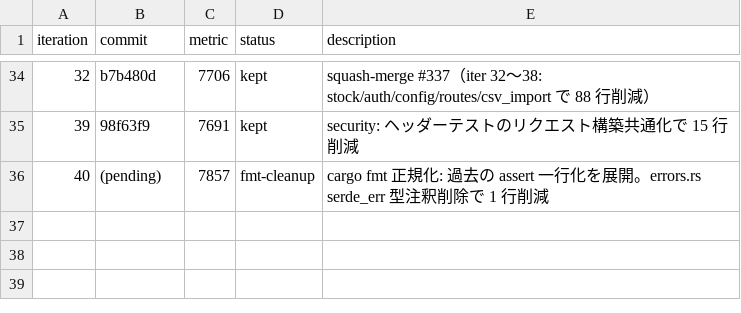
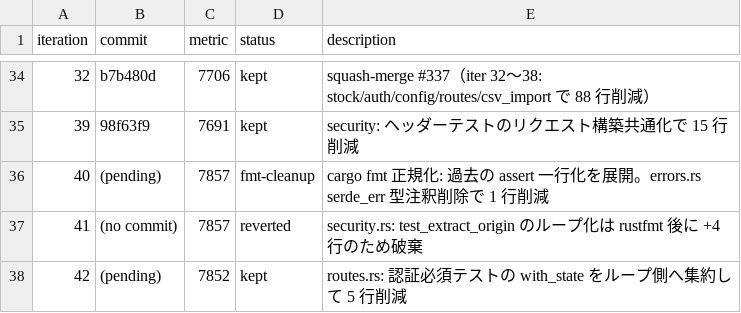
Before and after one commit to zaichu/shoken-webapp, a TSV file: autoresearch-results.tsv, drawn as a sheet; only a part is shown, gaps mark what is left out; the diff names each change by its address in the sheet, - before the commit and + after, or states it on an @@ line.

```diff
--- a/autoresearch-results.tsv
+++ b/autoresearch-results.tsv
+row 37: 41 | (no commit) | 7857 | reverted | security.rs: test_extract_origin のループ化は rustfmt 後に +4 行のため破棄
+row 38: 42 | (pending) | 7852 | kept | routes.rs: 認証必須テストの with_state をループ側へ集約して 5 行削減
```
Also changed, not shown: 1 other file.
